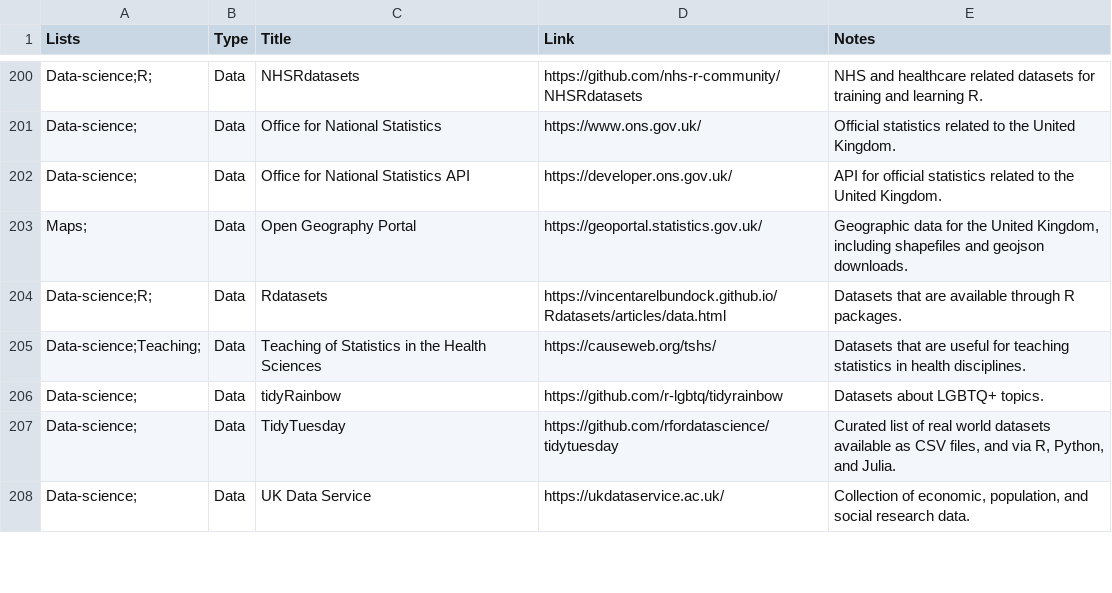
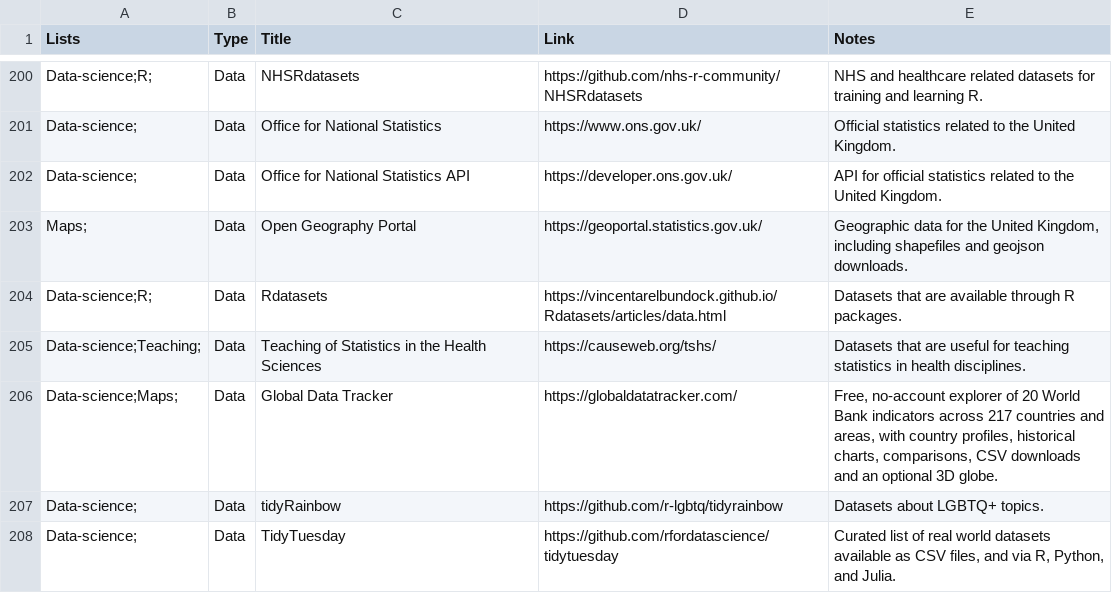
Before and after one commit to nrennie/resources, a CSV file: resources.csv, drawn as a sheet; only a part is shown, gaps mark what is left out; the shorter side is filled out with more unchanged rows; the diff names each change by its address in the sheet, - before the commit and + after, or states it on an @@ line.

Commit message:
add global data tracker. closes #2

```diff
--- a/resources.csv
+++ b/resources.csv
+row 206: Data-science;Maps; | Data | Global Data Tracker | https://globaldatatracker.com/ | Free, no-account explorer of 20 World Bank indicators across 217 countries and areas, with country profiles, historical charts, comparisons, CSV downloads and an optional 3D globe.
```
